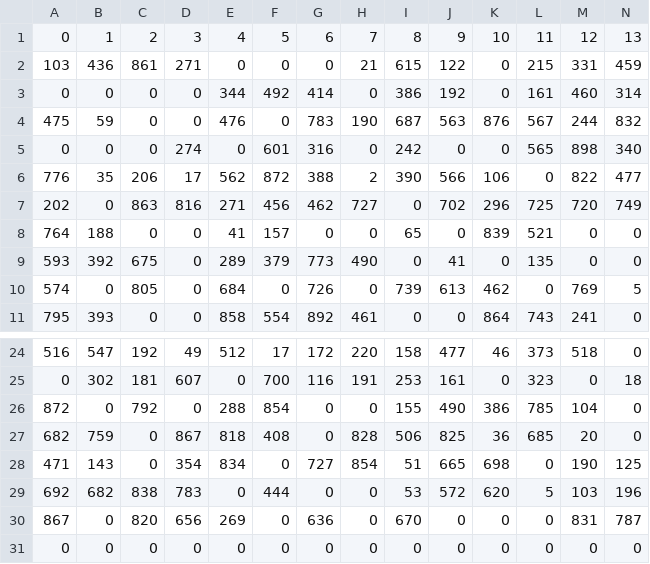
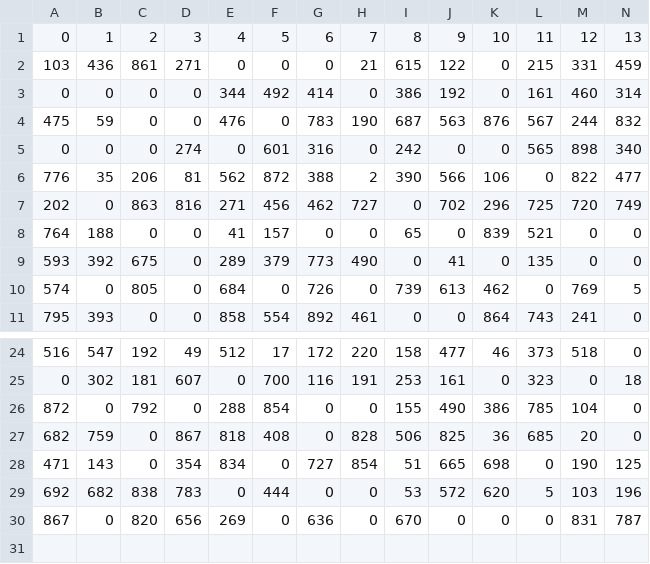
Before and after one commit to Hackathon-LHP-Team/TedUp, a CSV file: utility_matrix.csv, drawn as a sheet; only a part is shown, gaps mark what is left out; rows hold the shown columns only; the diff names each change by its address in the sheet, - before the commit and + after, or states it on an @@ line.

```diff
--- a/utility_matrix.csv
+++ b/utility_matrix.csv
-D6: 17
+D6: 81
-row 31: 0 | 0 | 0 | 0 | 0 | 0 | 0 | 0 | 0 | 0 | 0 | 0 | 0 | 0
```
Also changed, not shown: 23 other files.
